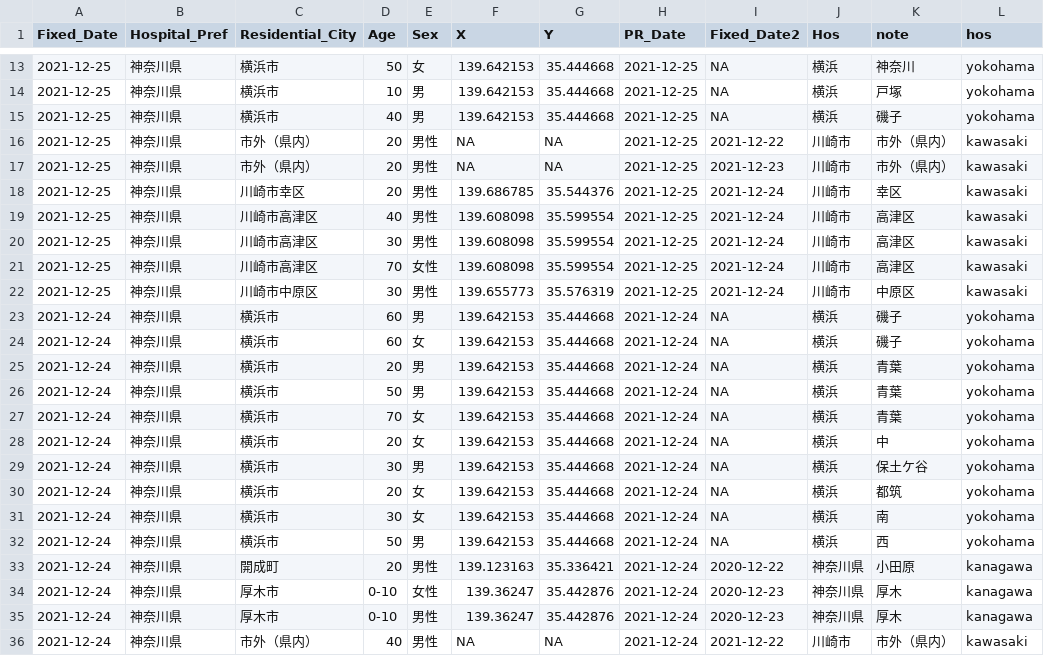
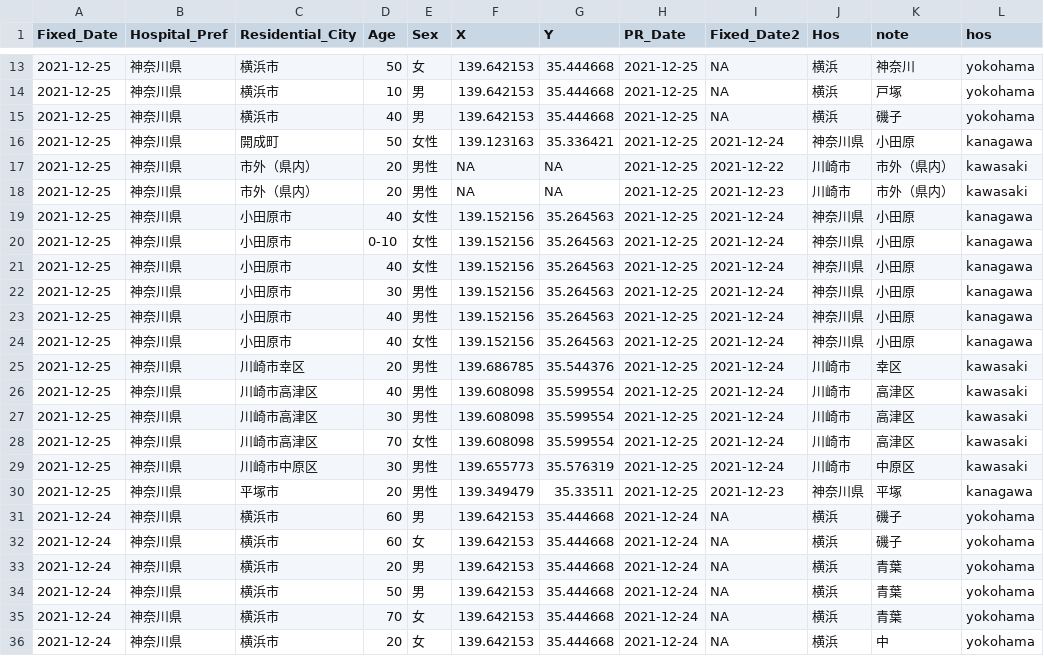
Before and after one commit to tanamym/covid19_colopressmap_isehara, a CSV file: data2021.csv, drawn as a sheet; only a part is shown, gaps mark what is left out; the shorter side is filled out with more unchanged rows.

Commit message:
Add files via upload

```diff
--- a/data2021.csv
+++ b/data2021.csv
@@ -15,4 +15,11 @@
 2021-12-25,"神奈川県","横浜市","40","男",139.642153,35.444668,2021-12-25,NA,"横浜","磯子","yokohama"
+2021-12-25,"神奈川県","開成町","50","女性",139.123163,35.336421,2021-12-25,2021-12-24,"神奈川県","小田原","kanagawa"
 2021-12-25,"神奈川県","市外（県内）","20","男性",NA,NA,2021-12-25,2021-12-22,"川崎市","市外（県内）","kawasaki"
 2021-12-25,"神奈川県","市外（県内）","20","男性",NA,NA,2021-12-25,2021-12-23,"川崎市","市外（県内）","kawasaki"
+2021-12-25,"神奈川県","小田原市","40","女性",139.152156,35.264563,2021-12-25,2021-12-24,"神奈川県","小田原","kanagawa"
+2021-12-25,"神奈川県","小田原市","0-10","女性",139.152156,35.264563,2021-12-25,2021-12-24,"神奈川県","小田原","kanagawa"
+2021-12-25,"神奈川県","小田原市","40","女性",139.152156,35.264563,2021-12-25,2021-12-24,"神奈川県","小田原","kanagawa"
+2021-12-25,"神奈川県","小田原市","30","男性",139.152156,35.264563,2021-12-25,2021-12-24,"神奈川県","小田原","kanagawa"
+2021-12-25,"神奈川県","小田原市","40","男性",139.152156,35.264563,2021-12-25,2021-12-24,"神奈川県","小田原","kanagawa"
+2021-12-25,"神奈川県","小田原市","40","女性",139.152156,35.264563,2021-12-25,2021-12-24,"神奈川県","小田原","kanagawa"
 2021-12-25,"神奈川県","川崎市幸区","20","男性",139.686785,35.544376,2021-12-25,2021-12-24,"川崎市","幸区","kawasaki"
@@ -22,2 +29,3 @@
 2021-12-25,"神奈川県","川崎市中原区","30","男性",139.655773,35.576319,2021-12-25,2021-12-24,"川崎市","中原区","kawasaki"
+2021-12-25,"神奈川県","平塚市","20","男性",139.349479,35.33511,2021-12-25,2021-12-23,"神奈川県","平塚","kanagawa"
 2021-12-24,"神奈川県","横浜市","60","男",139.642153,35.444668,2021-12-24,NA,"横浜","磯子","yokohama"
```
